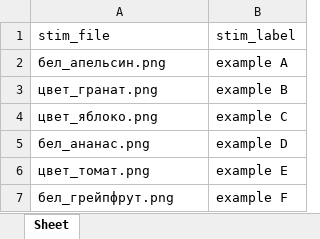
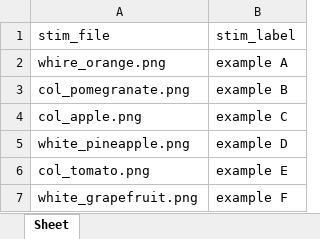
Before and after one commit to tasiasimakina/Eye-tracking, an Excel workbook: stimuli.xlsx, sheet Sheet, drawn as a sheet; values as stored, in another font and other column widths than the file's, no borders; the diff names each change by its address in the sheet, - before the commit and + after, or states it on an @@ line.

Commit message:
Add files via upload

```diff
--- a/stimuli.xlsx (sheet Sheet)
+++ b/stimuli.xlsx (sheet Sheet)
-A2 (stim_file): бел_апельсин.png
+A2 (stim_file): whire_orange.png
-A3 (stim_file): цвет_гранат.png
+A3 (stim_file): col_pomegranate.png
-A4 (stim_file): цвет_яблоко.png
+A4 (stim_file): col_apple.png
-A5 (stim_file): бел_ананас.png
+A5 (stim_file): white_pineapple.png
-A6 (stim_file): цвет_томат.png
+A6 (stim_file): col_tomato.png
-A7 (stim_file): бел_грейпфрут.png
+A7 (stim_file): white_grapefruit.png
```
